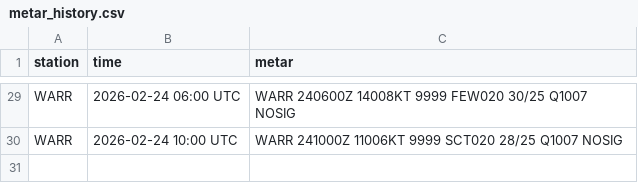
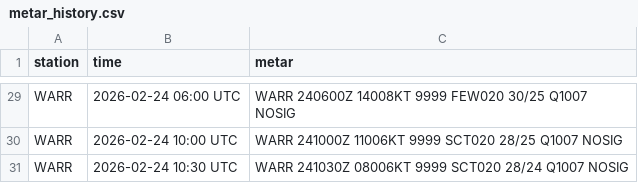
Before and after one commit to PetrucKLouxie/metarwarr, a CSV file: metar_history.csv, drawn as a sheet; only a part is shown, gaps mark what is left out; the diff names each change by its address in the sheet, - before the commit and + after, or states it on an @@ line.

```diff
--- a/metar_history.csv
+++ b/metar_history.csv
+row 31: WARR | 2026-02-24 10:30 UTC | WARR 241030Z 08006KT 9999 SCT020 28/24 Q1007 NOSIG
```
